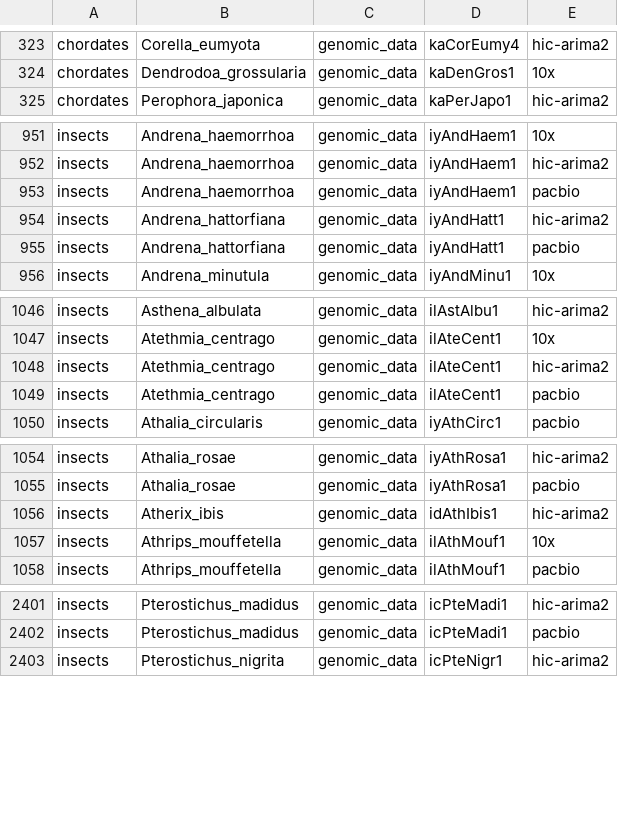
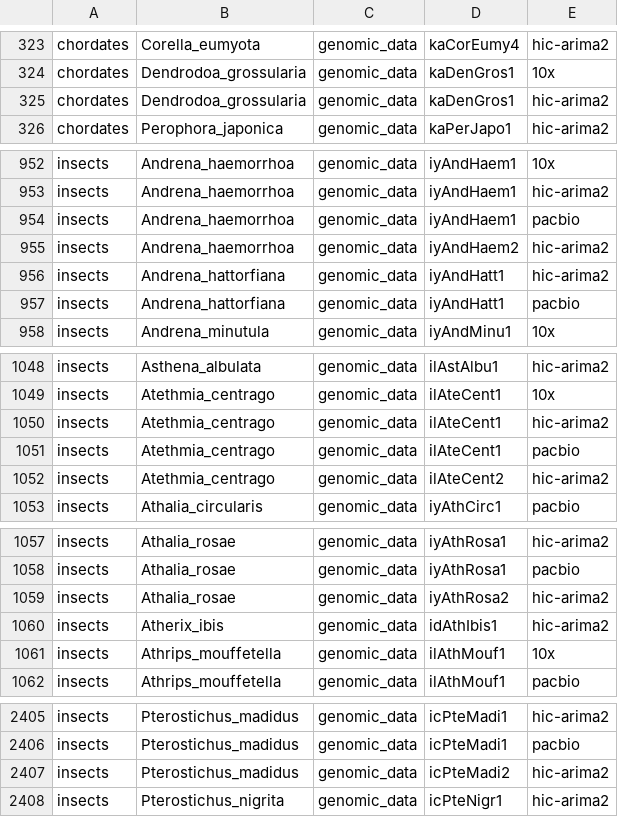
Before and after one commit to tolkit/all-sequencing-status, a TSV file: data/all_samples_by_genomic_data.tsv, drawn as a sheet; only a part is shown, gaps mark what is left out; the diff covers the shown part only; the diff names each change by its address in the sheet, - before the commit and + after, or states it on an @@ line.

```diff
--- a/data/all_samples_by_genomic_data.tsv
+++ b/data/all_samples_by_genomic_data.tsv
+row 325: chordates | Dendrodoa_grossularia | genomic_data | kaDenGros1 | hic-arima2
+row 955: insects | Andrena_haemorrhoa | genomic_data | iyAndHaem2 | hic-arima2
+row 1052: insects | Atethmia_centrago | genomic_data | ilAteCent2 | hic-arima2
+row 1059: insects | Athalia_rosae | genomic_data | iyAthRosa2 | hic-arima2
+row 2407: insects | Pterostichus_madidus | genomic_data | icPteMadi2 | hic-arima2
```
Also changed, not shown: 2 added rows elsewhere in this file, data/all_assembled_genomes.tsv, data/all_assembled_genomes_higher.tsv, 14 other files.
